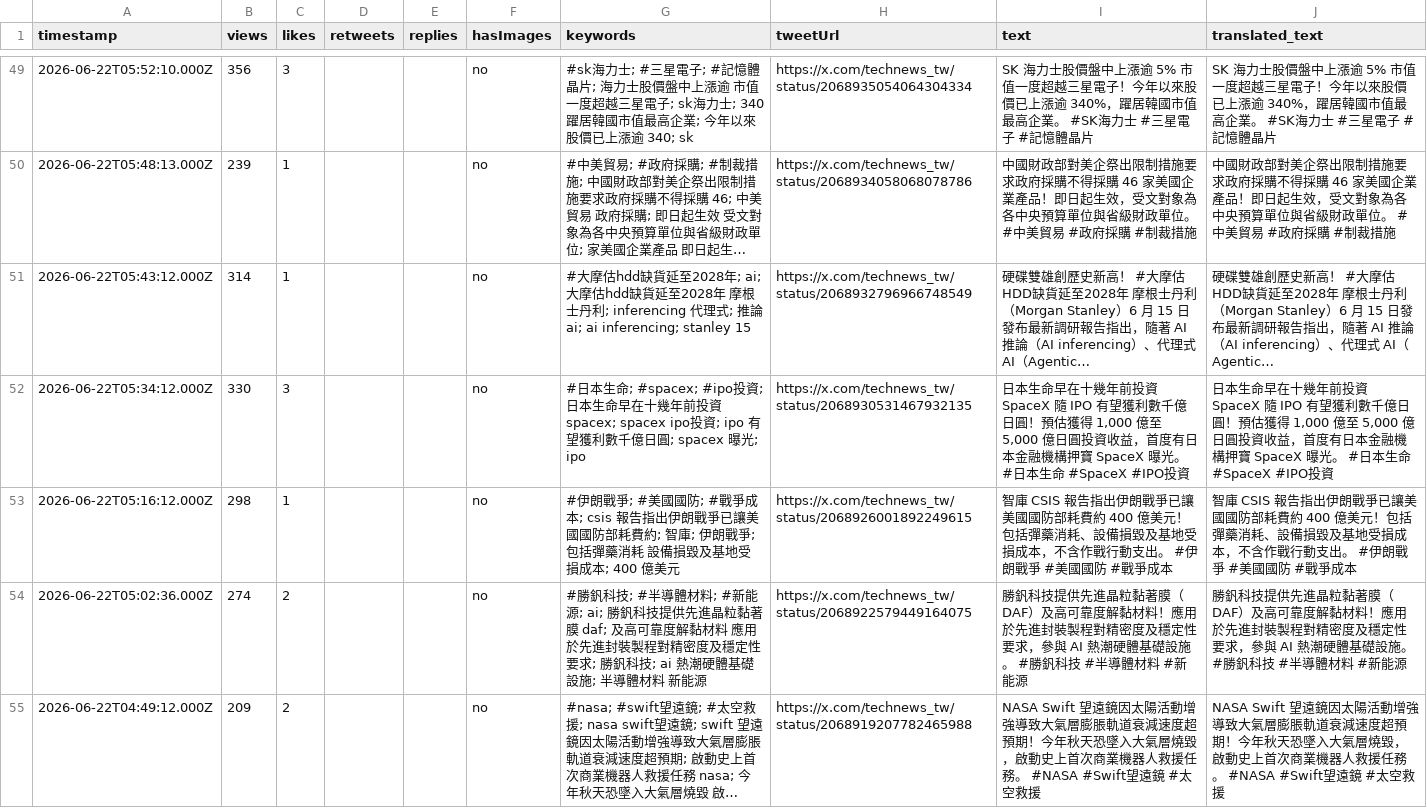
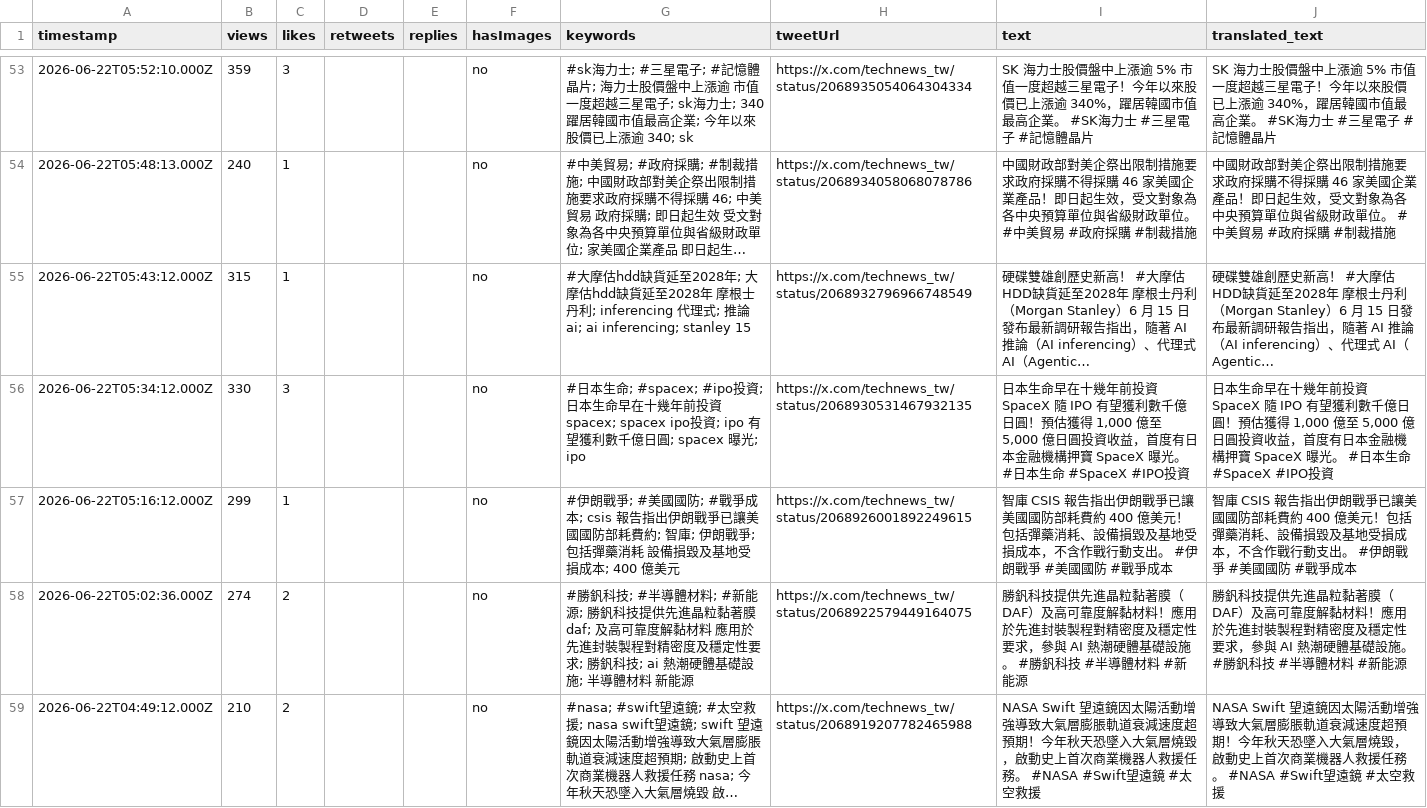
Before and after one commit to elainekaotf/TrendforceTwitterScraper, a CSV file: csv/technews_tw.csv, drawn as a sheet; only a part is shown, gaps mark what is left out; long unchanged cells end in …; addresses are those after the commit; the diff covers the shown part only; the diff names each change by its address in the sheet, - before the commit and + after, or states it on an @@ line.

```diff
--- a/csv/technews_tw.csv
+++ b/csv/technews_tw.csv
-B53 (views): 356
+B53 (views): 359
-B54 (views): 239
+B54 (views): 240
-B55 (views): 314
+B55 (views): 315
-G55 (keywords): …至2028年; ai; 大摩估hdd…
+G55 (keywords): …至2028年; 大摩估hdd…
-B57 (views): 298
+B57 (views): 299
-G58 (keywords): …新能源; ai; 勝釩科技…
+G58 (keywords): …新能源; 勝釩科技…
-B59 (views): 209
+B59 (views): 210
```
Also changed, not shown: 4 added rows and 91 edited cells elsewhere in this file, analysis/QQ_Timmy_analysis.csv, analysis/jukan05_analysis.csv, 20 other files.
